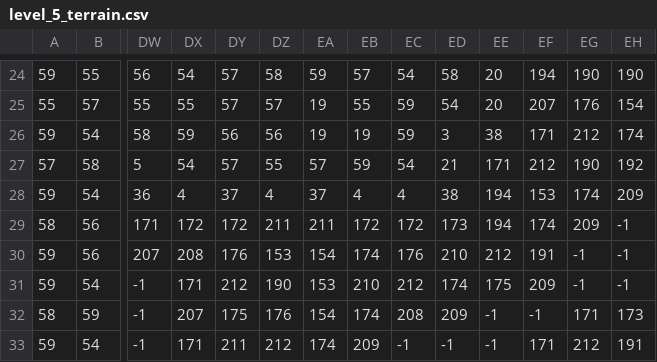
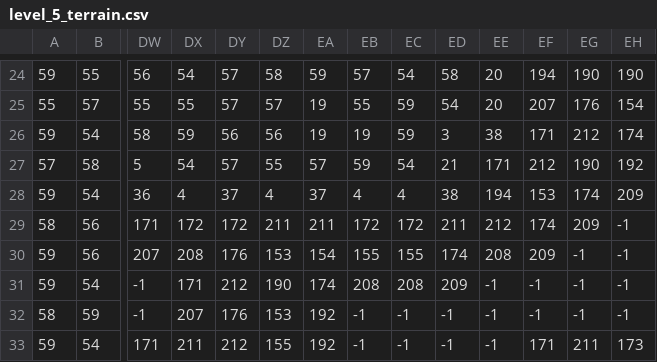
Before and after one commit to McNieps/py_summer_2023, a CSV file: game/assets/data/maps/level_5_terrain.csv, drawn as a sheet; only a part is shown, gaps mark what is left out; the diff covers the shown part only; the diff names each change by its address in the sheet, - before the commit and + after, or states it on an @@ line.

Commit message:
[world] Finished levels 1st edition

```diff
--- a/game/assets/data/maps/level_5_terrain.csv
+++ b/game/assets/data/maps/level_5_terrain.csv
-ED29: 173
+ED29: 211
-EE29: 194
+EE29: 212
-EB30: 174
+EB30: 155
-EC30: 176
+EC30: 155
-ED30: 210
+ED30: 174
-EE30: 212
+EE30: 208
-EF30: 191
+EF30: 209
-EA31: 153
+EA31: 174
-EB31: 210
+EB31: 208
-EC31: 212
+EC31: 208
-ED31: 174
+ED31: 209
-EE31: 175
+EE31: -1
-EF31: 209
+EF31: -1
-DY32: 175
+DY32: 176
-DZ32: 176
+DZ32: 153
-EA32: 154
+EA32: 192
-EB32: 174
+EB32: -1
-EC32: 208
+EC32: -1
-ED32: 209
+ED32: -1
-EG32: 171
+EG32: -1
-EH32: 173
+EH32: -1
-DW33: -1
+DW33: 171
-DX33: 171
+DX33: 211
-DY33: 211
+DY33: 212
-DZ33: 212
+DZ33: 155
-EA33: 174
+EA33: 192
-EB33: 209
+EB33: -1
-EG33: 212
+EG33: 211
-EH33: 191
+EH33: 173
```
Also changed, not shown: 14 edited cells elsewhere in this file, 3 other files.
